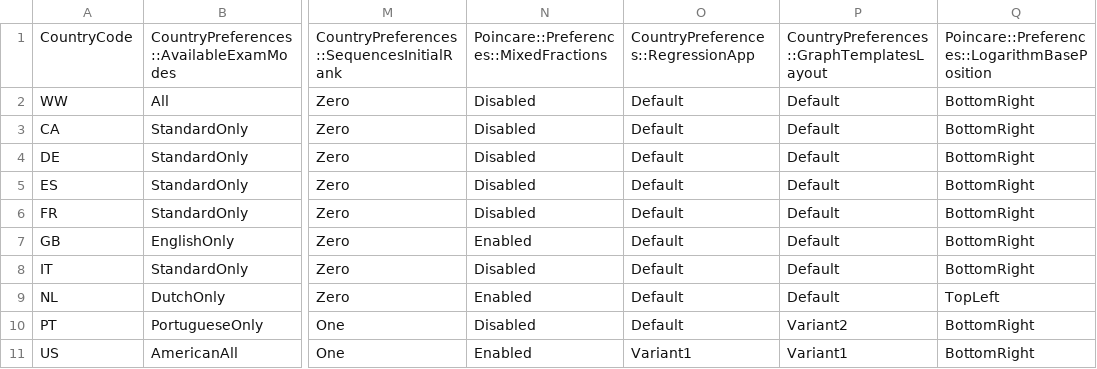
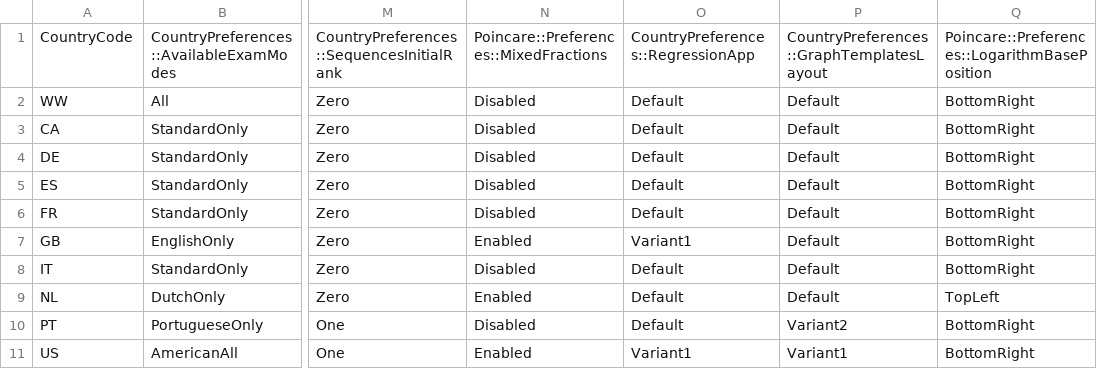
Before and after one commit to numworks/epsilon, a CSV file: apps/country_preferences.csv, drawn as a sheet; only a part is shown, gaps mark what is left out; the diff names each change by its address in the sheet, - before the commit and + after, or states it on an @@ line.

Commit message:
feat(statistics): use US variant for statistics app

```diff
--- a/apps/country_preferences.csv
+++ b/apps/country_preferences.csv
-O7: Default
+O7: Variant1
```
